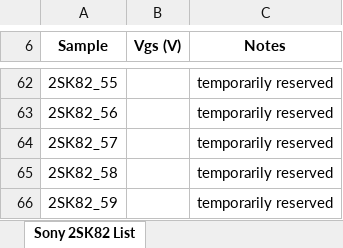
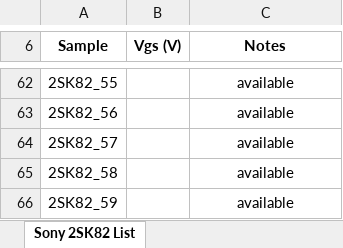
Before and after one commit to mbrennwa/curvetracedata, an Excel workbook: 2SK82/list.xlsx, sheet Sony 2SK82 List, drawn as a sheet; only a part is shown, gaps mark what is left out; values as stored, in another font and other column widths than the file's, no borders; the diff covers the shown part only; the diff names each change by its address in the sheet, - before the commit and + after, or states it on an @@ line.

Commit message:
updated availability list

```diff
--- a/2SK82/list.xlsx (sheet Sony 2SK82 List)
+++ b/2SK82/list.xlsx (sheet Sony 2SK82 List)
-C62:C66 (Notes): temporarily reserved
+C62:C66 (Notes): available
```
Also changed, not shown: 47 edited cells elsewhere in this sheet, 27 other files.
